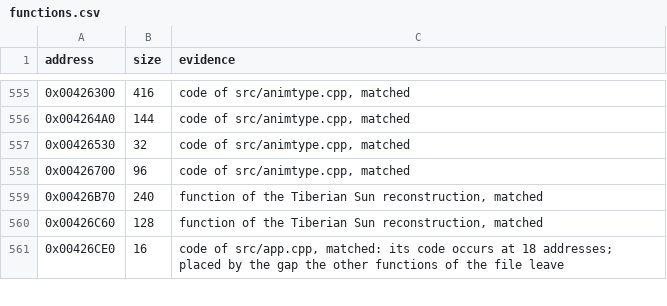
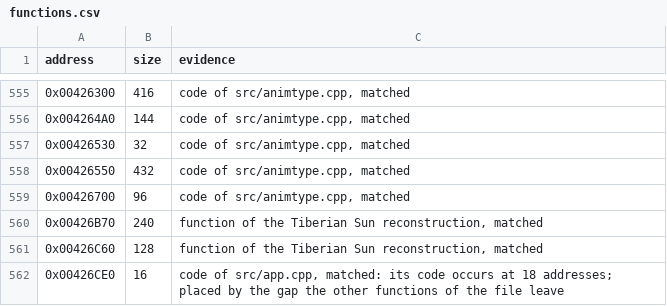
Before and after one commit to meastes/RedAlert2, a CSV file: config/ra2-1.006/functions.csv, drawn as a sheet; only a part is shown, gaps mark what is left out.

```diff
--- a/config/ra2-1.006/functions.csv
+++ b/config/ra2-1.006/functions.csv
@@ -557,2 +557,3 @@ address,size,evidence
 0x00426530,32,"code of src/animtype.cpp, matched"
+0x00426550,432,"code of src/animtype.cpp, matched"
 0x00426700,96,"code of src/animtype.cpp, matched"
```
Also changed, not shown: config/ra2-1.006/modules.csv, 1 other file.
